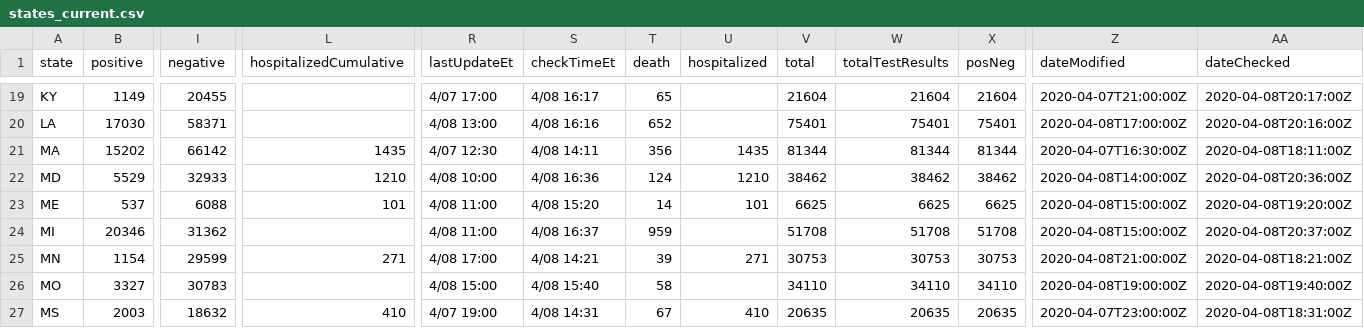
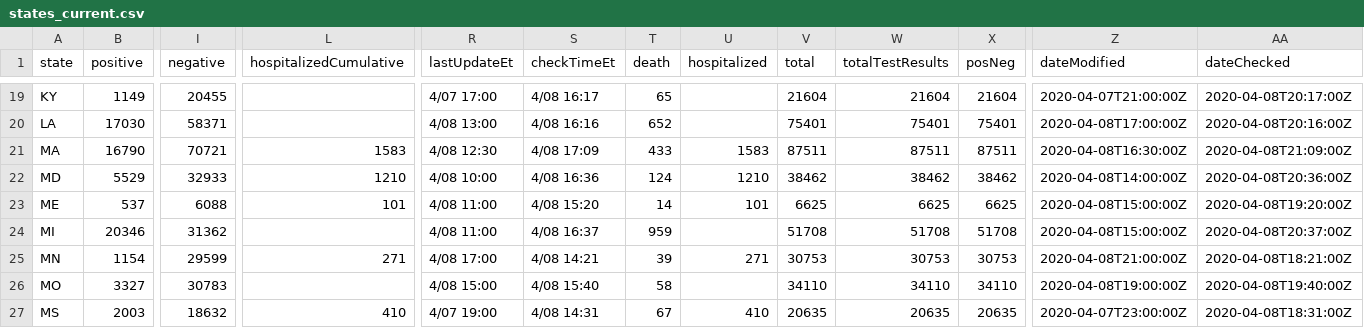
Before and after one commit to smike/covid-tracking-data, a CSV file: data/states_current.csv, drawn as a sheet; only a part is shown, gaps mark what is left out; the diff covers the shown part only; the diff names each change by its address in the sheet, - before the commit and + after, or states it on an @@ line.

```diff
--- a/data/states_current.csv
+++ b/data/states_current.csv
-B21 (positive): 15202
+B21 (positive): 16790
-I21 (negative): 66142
+I21 (negative): 70721
-L21 (hospitalizedCumulative): 1435
+L21 (hospitalizedCumulative): 1583
-R21 (lastUpdateEt): 4/07 12:30
+R21 (lastUpdateEt): 4/08 12:30
-S21 (checkTimeEt): 4/08 14:11
+S21 (checkTimeEt): 4/08 17:09
-T21 (death): 356
+T21 (death): 433
-U21 (hospitalized): 1435
+U21 (hospitalized): 1583
-V21 (total): 81344
+V21 (total): 87511
-W21 (totalTestResults): 81344
+W21 (totalTestResults): 87511
-X21 (posNeg): 81344
+X21 (posNeg): 87511
-Z21 (dateModified): 2020-04-07T16:30:00Z
+Z21 (dateModified): 2020-04-08T16:30:00Z
-AA21 (dateChecked): 2020-04-08T18:11:00Z
+AA21 (dateChecked): 2020-04-08T21:09:00Z
```
Also changed, not shown: 1 edited cell elsewhere in this file, data/states_daily_4pm_et.csv, data/us_current.csv.
